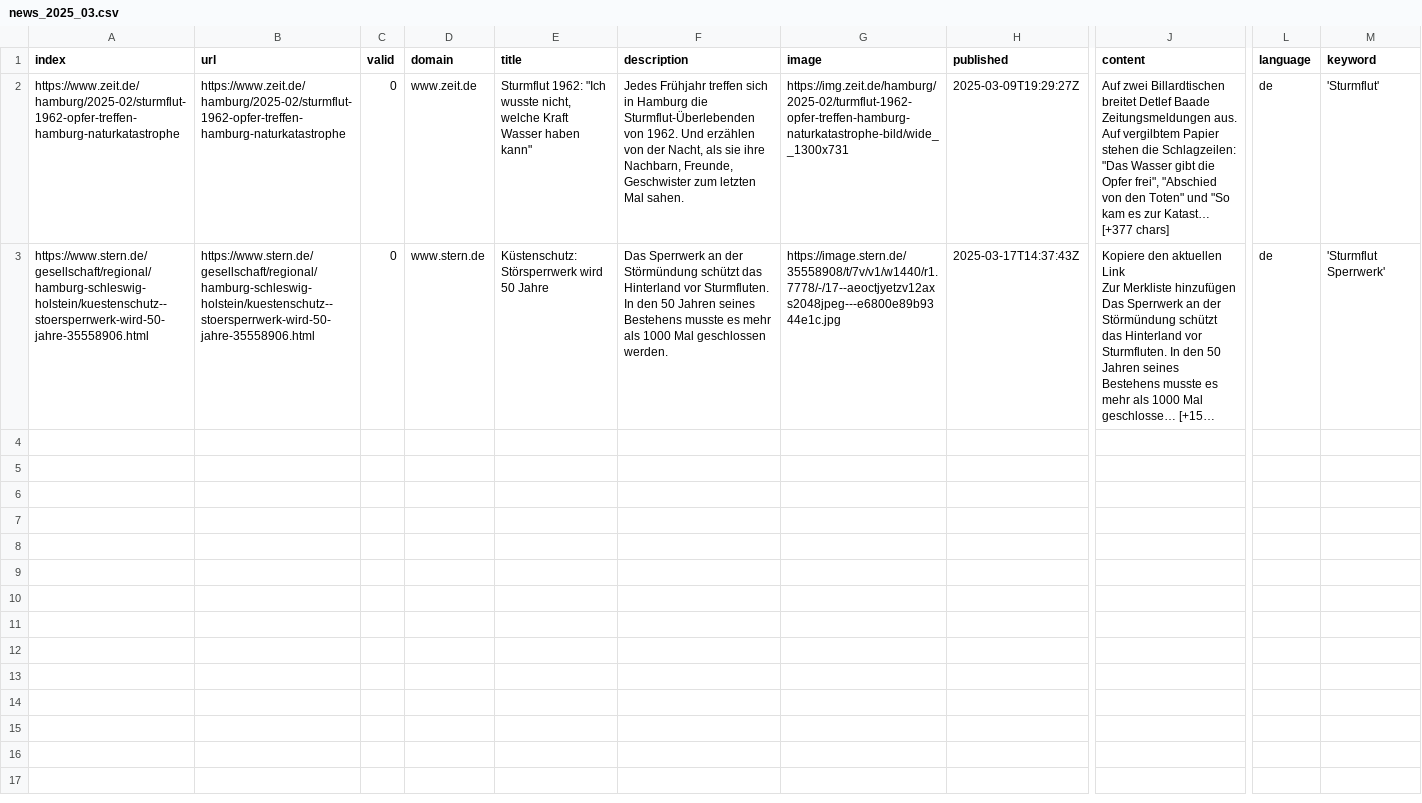
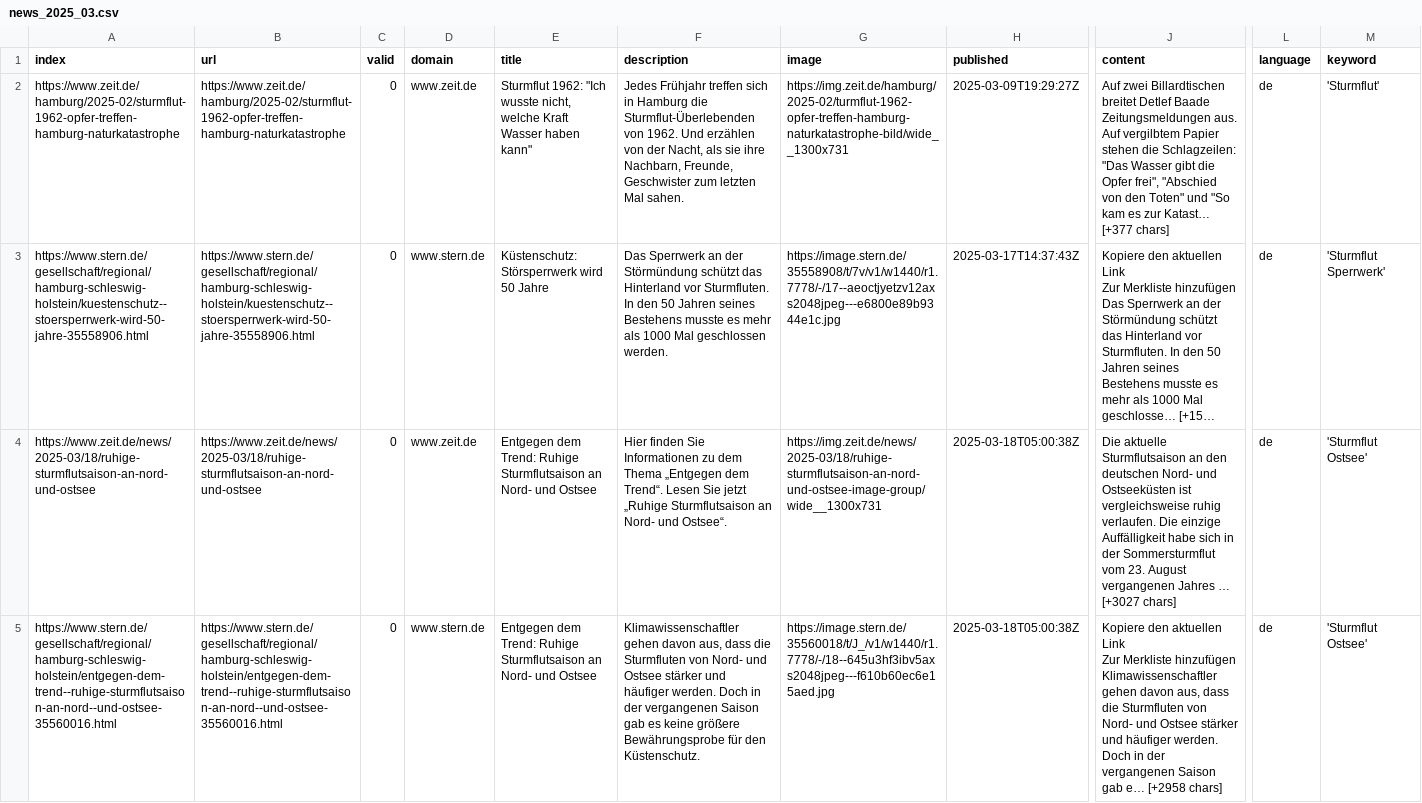
Before and after one commit to MomoMusic/winterIsComing2, a CSV file: csv/news_2025_03.csv, drawn as a sheet; only a part is shown, gaps mark what is left out; long unchanged cells end in …; rows hold the shown columns only; ↵ is a line break in a cell; the diff names each change by its address in the sheet, - before the commit and + after, or states it on an @@ line.

```diff
--- a/csv/news_2025_03.csv
+++ b/csv/news_2025_03.csv
+row 4: https://www.zeit.de/news/2025-03/18/ruhige-sturmflutsaison-an-nord-und-ostsee | https://www.zeit.de/news/2025-03/18/ruhige-sturmflutsaison-an-nord-und-ostsee | 0 | www.zeit.de | Entgegen dem Trend: Ruhige Sturmflutsaison an Nord- und Ostsee | Hier finden Sie Informationen zu dem Thema „Entgegen dem Trend“. Lesen Sie jetzt „Ruhige Sturmflutsaison an Nord- und Ostsee“. | https://img.zeit.de/news/2025-03/18/ruhige-sturmflutsaison-an-nord-und-ostsee-image-group/wide__1300x731 | 2025-03-18T05:00:38Z | Die aktuelle Sturmflutsaison an den deutschen Nord- und Ostseeküsten ist vergleichsweise ruhig verlaufen. Die einzige Auffälligkeit habe sich in der Sommersturmflut vom 23. August vergangenen Jahres … [+3027 chars] | de | 'Sturmflut Ostsee'
+row 5: https://www.stern.de/gesellschaft/regional/hamburg-schleswig-holstein/entgegen-dem-trend--ruhige-sturmflutsaison-an-nord--und-ostsee-35560016.html | https://www.stern.de/gesellschaft/regional/hamburg-schleswig-holstein/entgegen-dem-trend--ruhige-sturmflutsaison-an-nord--und-ostsee-35560016.html | 0 | www.stern.de | Entgegen dem Trend: Ruhige Sturmflutsaison an Nord- und Ostsee | Klimawissenschaftler gehen davon aus, dass die Sturmfluten von Nord- und Ostsee stärker und häufiger werden. Doch in der vergangenen Saison gab es keine größere Bewährungsprobe für den Küstenschutz. | https://image.stern.de/35560018/t/J_/v1/w1440/r1.7778/-/18--645u3hf3ibv5axs2048jpeg---f610b60ec6e15aed.jpg | 2025-03-18T05:00:38Z | Kopiere den aktuellen Link ↵ Zur Merkliste hinzufügen ↵ Klimawissenschaftler gehen davon aus, dass die Sturmfluten von Nord- und Ostsee stärker und häufiger werden. Doch in der vergangenen Saison gab e… [+2958 chars] | de | 'Sturmflut Ostsee'
```
Also changed, not shown: keywords.csv.
